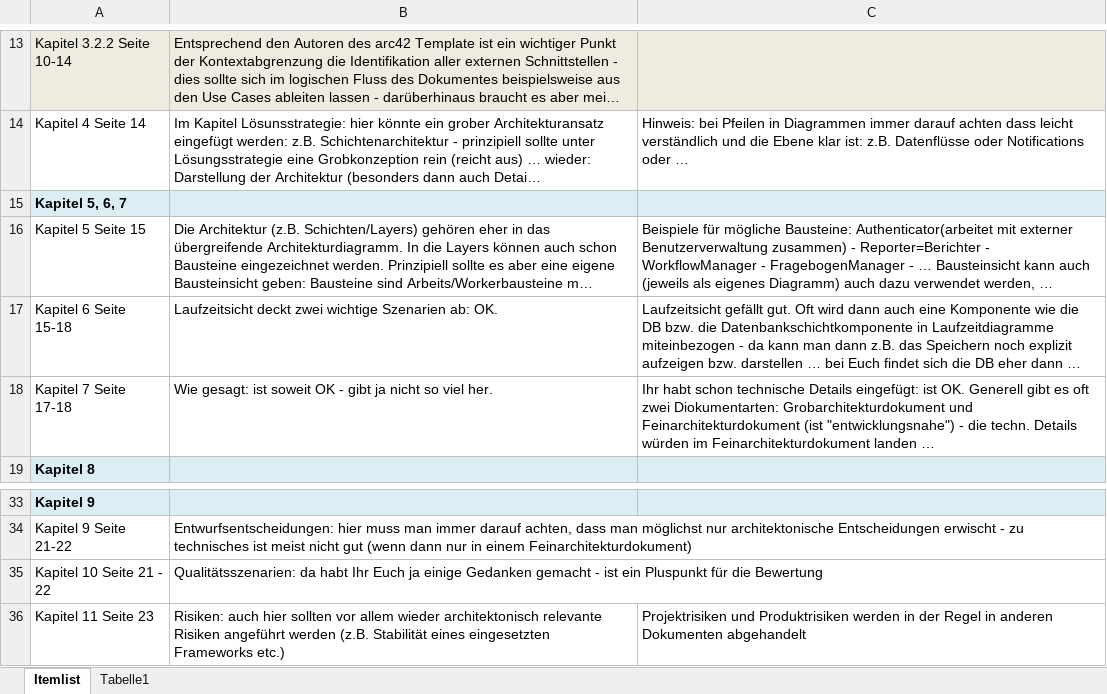
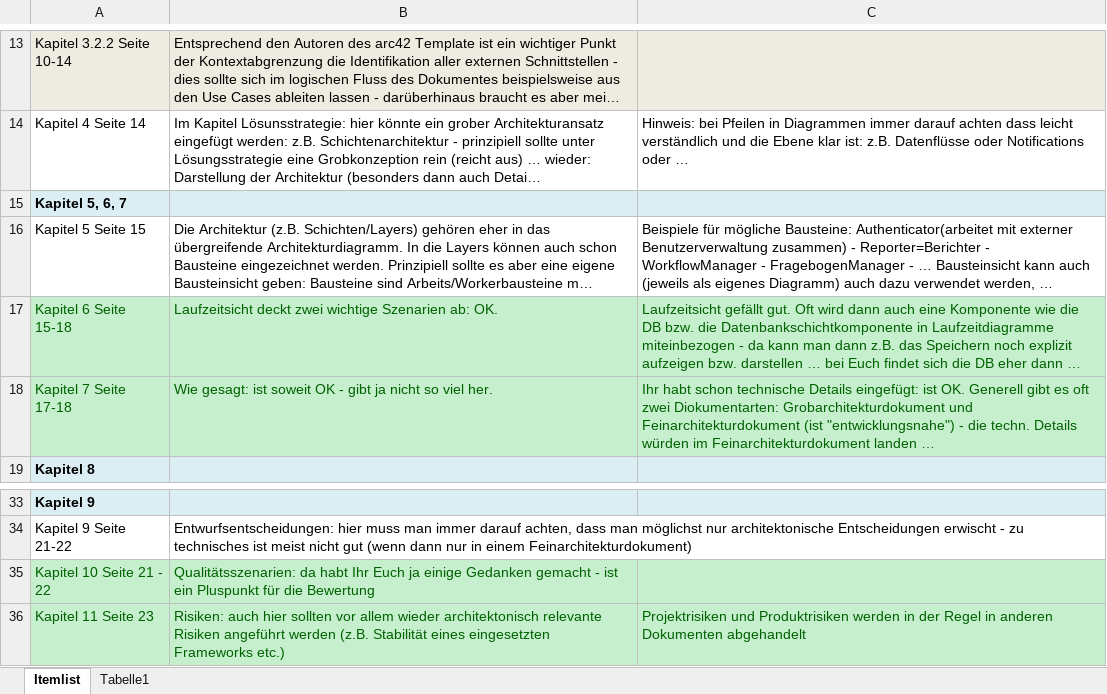
Before and after one commit to lightstalker89/MIT_SAD, an Excel workbook: 2nd_sem/sad/murrent_grill_pieber_lehner/final/Feedback-EVA-Lehner-2014-05-30.xlsx, sheet Itemlist, drawn as a sheet; only a part is shown, gaps mark what is left out; long unchanged cells end in …; values as stored, in another font and other column widths than the file's, no borders; the diff names each change by its address in the sheet, - before the commit and + after, or states it on an @@ line.

Commit message:
+) Updated feedback

```diff
--- a/2nd_sem/sad/murrent_grill_pieber_lehner/final/Feedback-EVA-Lehner-2014-05-30.xlsx (sheet Itemlist)
+++ b/2nd_sem/sad/murrent_grill_pieber_lehner/final/Feedback-EVA-Lehner-2014-05-30.xlsx (sheet Itemlist)
@@ A17:C18 fill: none → #C6EFCE, text colour: black → #006100 @@
-A35:C36 fill: none
+A35:C36 fill: #C6EFCE
-A35:B35 text colour: black
+A35:B35 text colour: #006100
-A36:C36 text colour: black
+A36:C36 text colour: #006100
```
